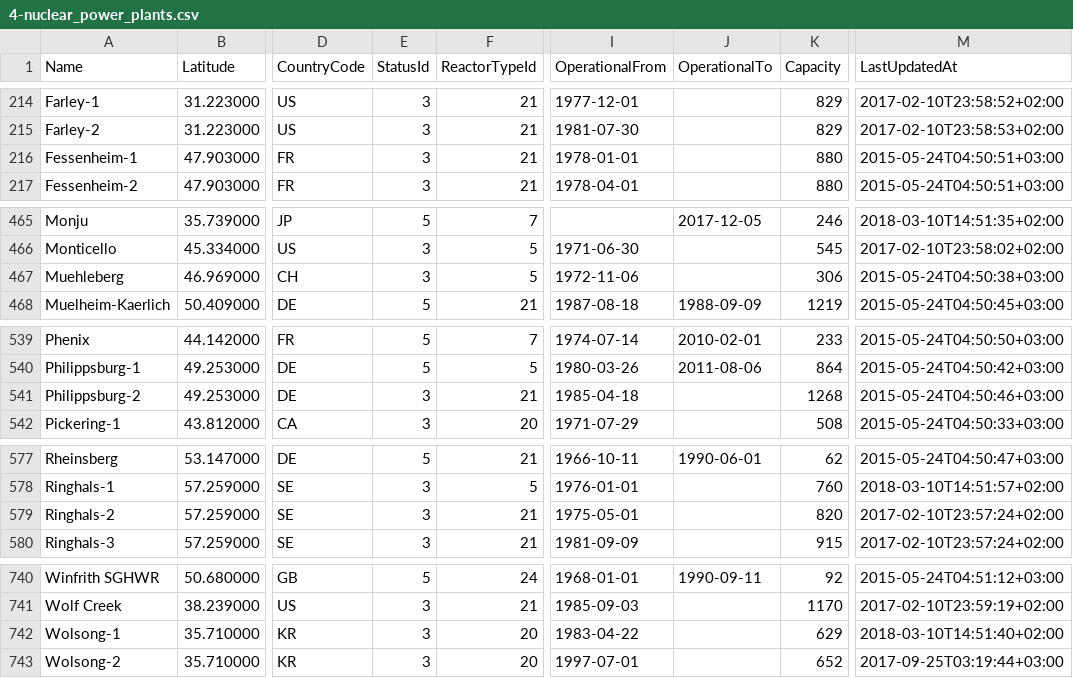
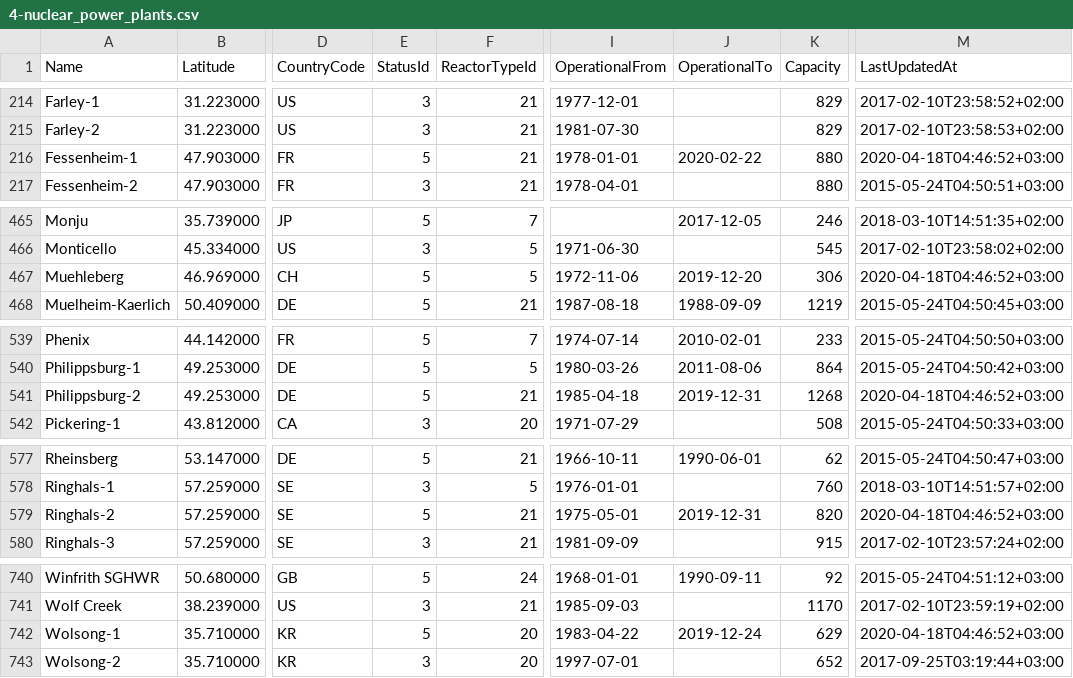
Before and after one commit to cristianst85/GeoNuclearData, a CSV file: data/csv/raw/4-nuclear_power_plants.csv, drawn as a sheet; only a part is shown, gaps mark what is left out; the diff covers the shown part only; the diff names each change by its address in the sheet, - before the commit and + after, or states it on an @@ line.

```diff
--- a/data/csv/raw/4-nuclear_power_plants.csv
+++ b/data/csv/raw/4-nuclear_power_plants.csv
-E216 (StatusId): 3
+E216 (StatusId): 5
-J216 (OperationalTo): (empty)
+J216 (OperationalTo): 2020-02-22
-M216 (LastUpdatedAt): 2015-05-24T04:50:51+03:00
+M216 (LastUpdatedAt): 2020-04-18T04:46:52+03:00
-E467 (StatusId): 3
+E467 (StatusId): 5
-J467 (OperationalTo): (empty)
+J467 (OperationalTo): 2019-12-20
-M467 (LastUpdatedAt): 2015-05-24T04:50:38+03:00
+M467 (LastUpdatedAt): 2020-04-18T04:46:52+03:00
-E541 (StatusId): 3
+E541 (StatusId): 5
-J541 (OperationalTo): (empty)
+J541 (OperationalTo): 2019-12-31
-M541 (LastUpdatedAt): 2015-05-24T04:50:46+03:00
+M541 (LastUpdatedAt): 2020-04-18T04:46:52+03:00
-E579 (StatusId): 3
+E579 (StatusId): 5
-J579 (OperationalTo): (empty)
+J579 (OperationalTo): 2019-12-31
-M579 (LastUpdatedAt): 2017-02-10T23:57:24+02:00
+M579 (LastUpdatedAt): 2020-04-18T04:46:52+03:00
-E742 (StatusId): 3
+E742 (StatusId): 5
-J742 (OperationalTo): (empty)
+J742 (OperationalTo): 2019-12-24
-M742 (LastUpdatedAt): 2018-03-10T14:51:40+02:00
+M742 (LastUpdatedAt): 2020-04-18T04:46:52+03:00
```
Also changed, not shown: 42 edited cells elsewhere in this file, data/csv/denormalized/nuclear_power_plants.csv, 3 other files.
